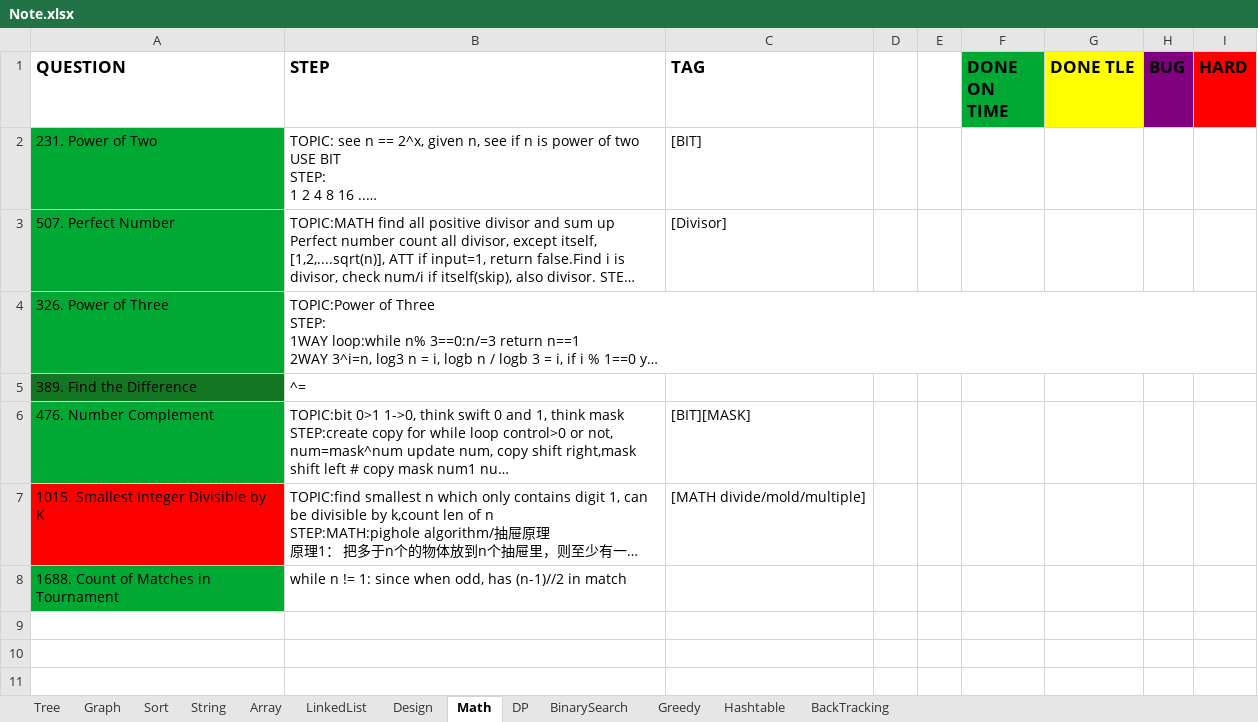
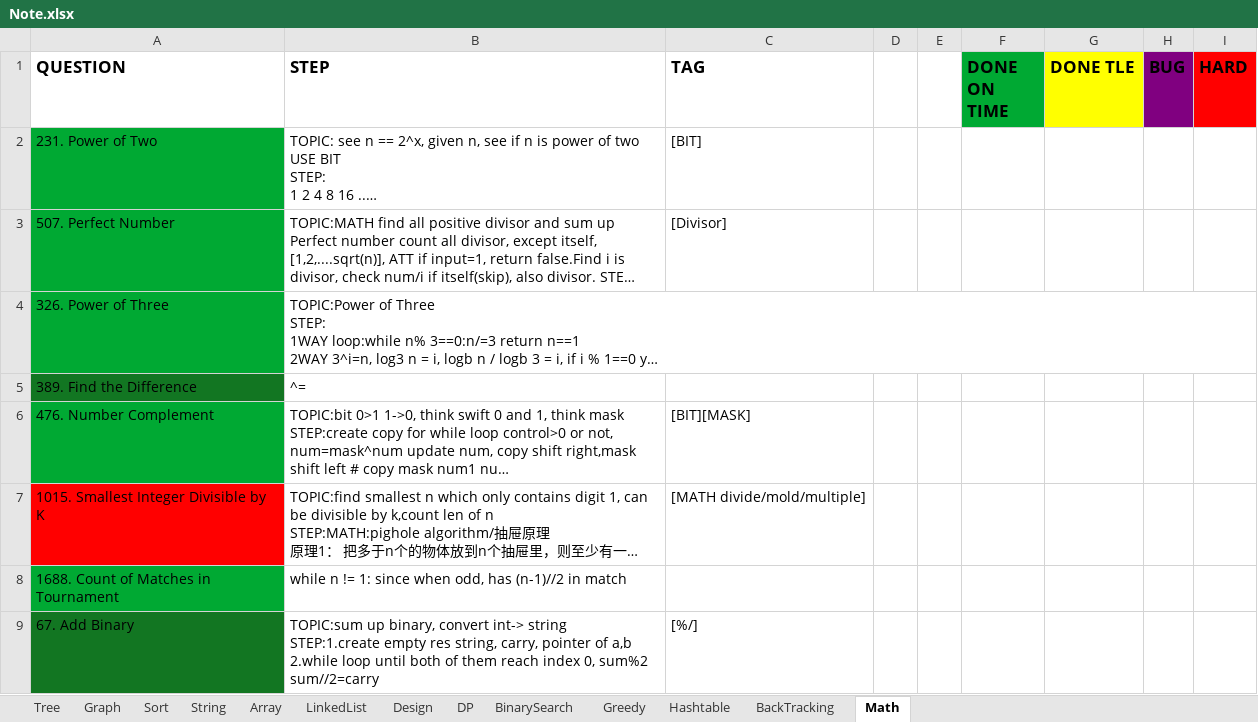
Before and after one commit to yuchangrachel/algorithm, an Excel workbook: Note.xlsx, sheet Math, drawn as a sheet; long unchanged cells end in …; values as stored, in another font and other column widths than the file's, no borders; ↵ is a line break in a cell; the diff names each change by its address in the sheet, - before the commit and + after, or states it on an @@ line.

```diff
--- a/Note.xlsx (sheet Math)
+++ b/Note.xlsx (sheet Math)
@@ sheet tab order changed: Tree | Graph | Sort | String | Array | LinkedList | Design | DP | BinarySearch | Greedy | Hashtable | BackTracking | Math @@
+row 9: 67. Add Binary | TOPIC:sum up binary, convert int-> string ↵ STEP:1.create empty res string, carry, pointer of a,b ↵ 2.while loop until both of them reach index 0, sum%2 sum//2=carry | [%/]
```
Also changed, not shown: sheet Tree, 2 other files.
